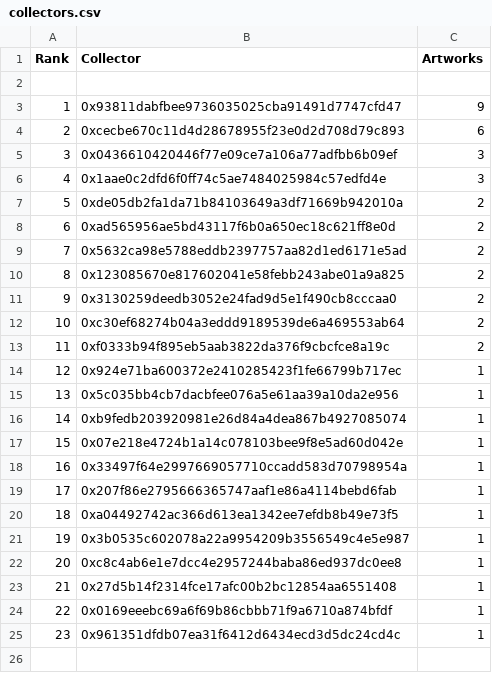
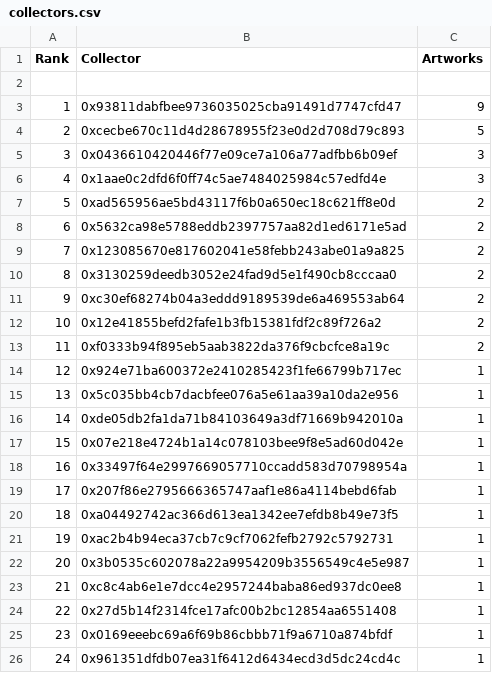
Before and after one commit to JohnOrionYoung/JOYhotPotato, a CSV file: src/python/collectors.csv, drawn as a sheet; removed rows and columns are numbered as before the commit, all else as after; the diff names each change by its address in the sheet, - before the commit and + after, or states it on an @@ line.

Commit message:
Collectors Update

```diff
--- a/src/python/collectors.csv
+++ b/src/python/collectors.csv
-C4 (Artworks): 6
+C4 (Artworks): 5
-row 7: 5 | 0xde05db2fa1da71b84103649a3df71669b942010a | 2
@@ column A (Rank) renumbered from row 7 down @@
+row 12: 10 | 0x12e41855befd2fafe1b3fb15381fdf2c89f726a2 | 2
-B16 (Collector): 0xb9fedb203920981e26d84a4dea867b4927085074
+B16 (Collector): 0xde05db2fa1da71b84103649a3df71669b942010a
+row 21: 19 | 0xac2b4b94eca37cb7c9cf7062fefb2792c5792731 | 1
```
